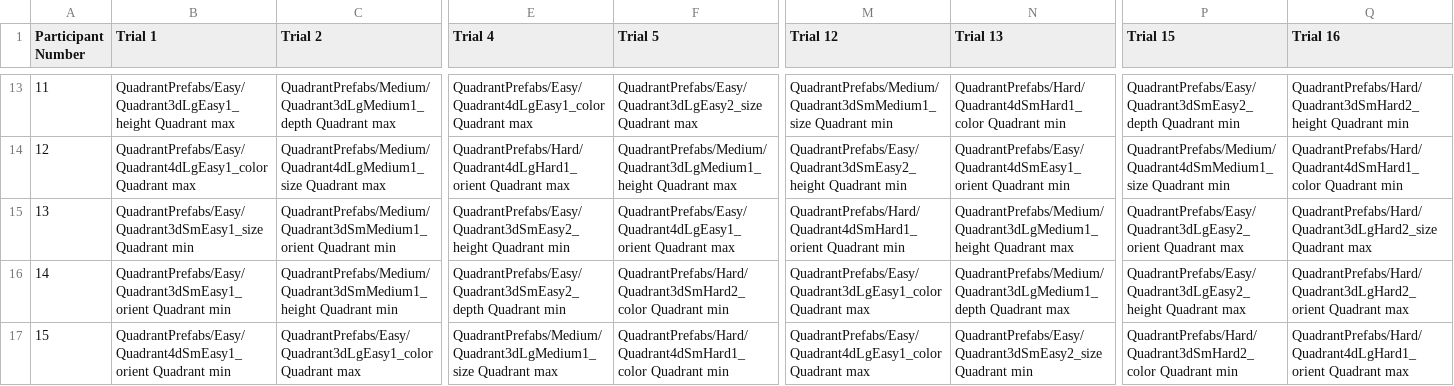
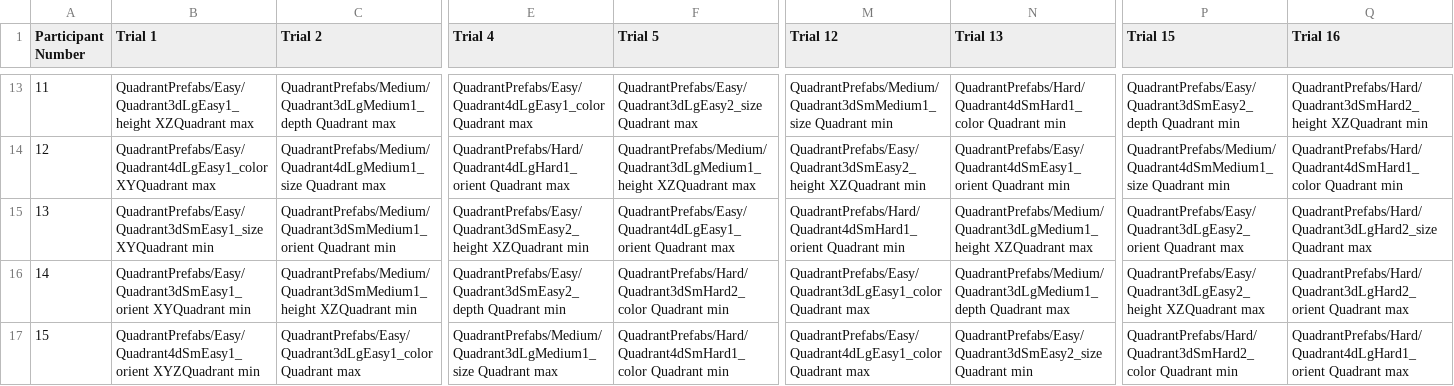
Before and after one commit to CU-VisuaLab/ThreeDPerceptionStudy, a CSV file: Assets/Resources/QuadrantTasks.csv, drawn as a sheet; only a part is shown, gaps mark what is left out; the diff covers the shown part only; the diff names each change by its address in the sheet, - before the commit and + after, or states it on an @@ line.

```diff
--- a/Assets/Resources/QuadrantTasks.csv
+++ b/Assets/Resources/QuadrantTasks.csv
-B13 (Trial 1): QuadrantPrefabs/Easy/Quadrant3dLgEasy1_height Quadrant max
+B13 (Trial 1): QuadrantPrefabs/Easy/Quadrant3dLgEasy1_height XZQuadrant max
-Q13 (Trial 16): QuadrantPrefabs/Hard/Quadrant3dSmHard2_height Quadrant min
+Q13 (Trial 16): QuadrantPrefabs/Hard/Quadrant3dSmHard2_height XZQuadrant min
-B14 (Trial 1): QuadrantPrefabs/Easy/Quadrant4dLgEasy1_color Quadrant max
+B14 (Trial 1): QuadrantPrefabs/Easy/Quadrant4dLgEasy1_color XYQuadrant max
-F14 (Trial 5): QuadrantPrefabs/Medium/Quadrant3dLgMedium1_height Quadrant max
+F14 (Trial 5): QuadrantPrefabs/Medium/Quadrant3dLgMedium1_height XZQuadrant max
-M14 (Trial 12): QuadrantPrefabs/Easy/Quadrant3dSmEasy2_height Quadrant min
+M14 (Trial 12): QuadrantPrefabs/Easy/Quadrant3dSmEasy2_height XZQuadrant min
-B15 (Trial 1): QuadrantPrefabs/Easy/Quadrant3dSmEasy1_size Quadrant min
+B15 (Trial 1): QuadrantPrefabs/Easy/Quadrant3dSmEasy1_size XYQuadrant min
-E15 (Trial 4): QuadrantPrefabs/Easy/Quadrant3dSmEasy2_height Quadrant min
+E15 (Trial 4): QuadrantPrefabs/Easy/Quadrant3dSmEasy2_height XZQuadrant min
-N15 (Trial 13): QuadrantPrefabs/Medium/Quadrant3dLgMedium1_height Quadrant max
+N15 (Trial 13): QuadrantPrefabs/Medium/Quadrant3dLgMedium1_height XZQuadrant max
-B16 (Trial 1): QuadrantPrefabs/Easy/Quadrant3dSmEasy1_orient Quadrant min
+B16 (Trial 1): QuadrantPrefabs/Easy/Quadrant3dSmEasy1_orient XYQuadrant min
-C16 (Trial 2): QuadrantPrefabs/Medium/Quadrant3dSmMedium1_height Quadrant min
+C16 (Trial 2): QuadrantPrefabs/Medium/Quadrant3dSmMedium1_height XZQuadrant min
-P16 (Trial 15): QuadrantPrefabs/Easy/Quadrant3dLgEasy2_height Quadrant max
+P16 (Trial 15): QuadrantPrefabs/Easy/Quadrant3dLgEasy2_height XZQuadrant max
-B17 (Trial 1): QuadrantPrefabs/Easy/Quadrant4dSmEasy1_orient Quadrant min
+B17 (Trial 1): QuadrantPrefabs/Easy/Quadrant4dSmEasy1_orient XYZQuadrant min
```
Also changed, not shown: 33 edited cells elsewhere in this file, Assets/Resources/OutlierTasks.csv, 11 other files.
